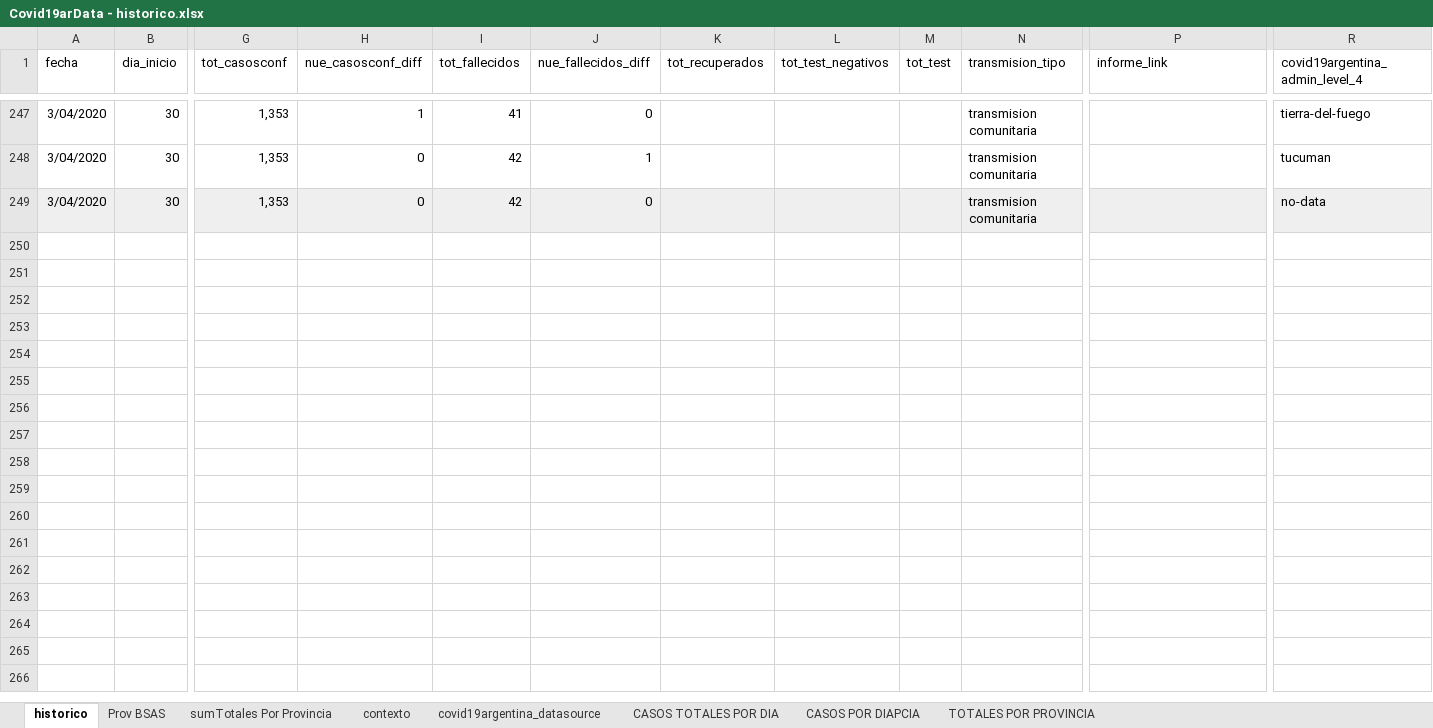
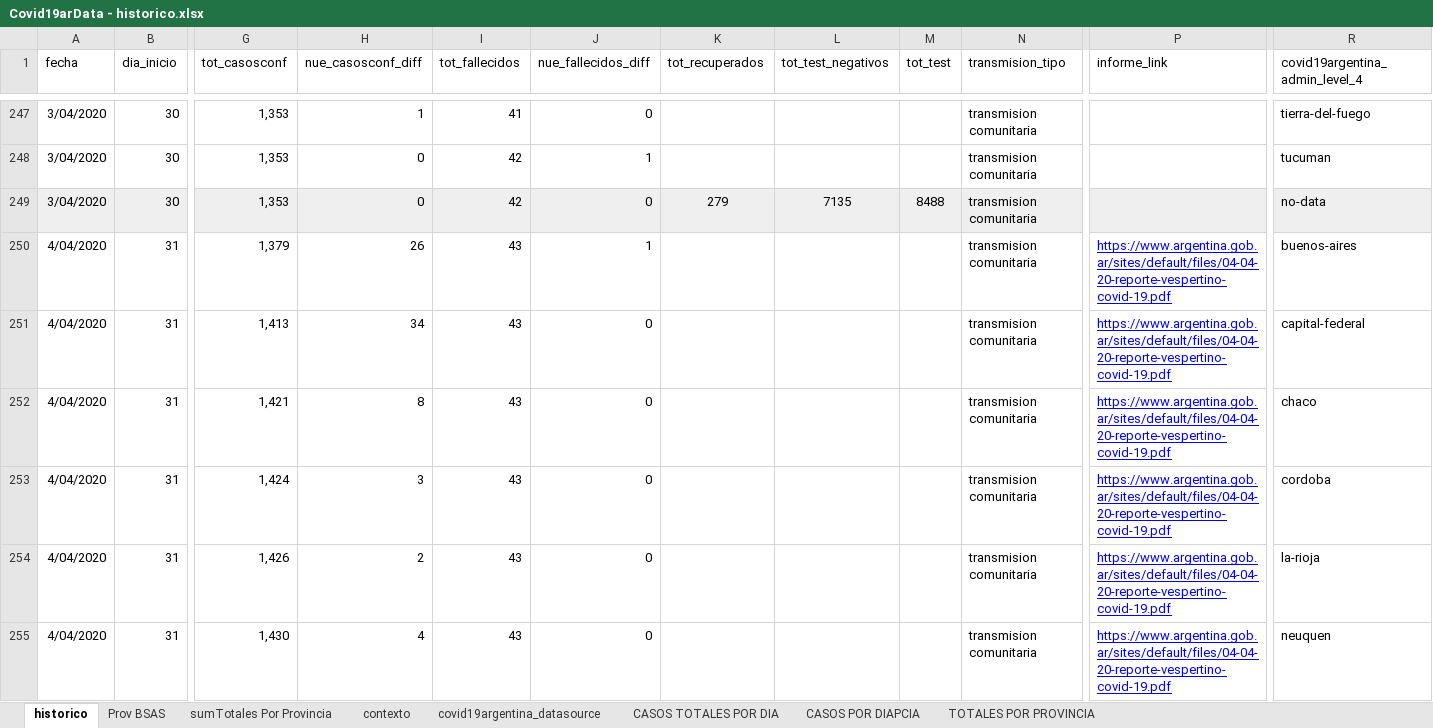
Before and after one commit to SistemasMapache/Covid19arData, an Excel workbook: XLS/Covid19arData - historico.xlsx, sheet historico, drawn as a sheet; only a part is shown, gaps mark what is left out; values as stored, in another font and other column widths than the file's, no borders; charts and pictures not drawn; rows hold the shown columns only; the diff covers the shown part only; the diff names each change by its address in the sheet, - before the commit and + after, or states it on an @@ line.

```diff
--- a/XLS/Covid19arData - historico.xlsx (sheet historico)
+++ b/XLS/Covid19arData - historico.xlsx (sheet historico)
-K249 (tot_recuperados): (empty)
+K249 (tot_recuperados): 279
-L249 (tot_test_negativos): (empty)
+L249 (tot_test_negativos): 7135
-M249 (tot_test): (empty)
+M249 (tot_test): 8488
+row 250: 4/04/2020 | 31 | 1,379 | 26 | 43 | 1 |  |  |  | transmision comunitaria | https://www.argentina.gob.ar/sites/default/files/04-04-20-reporte-vespertino-covid-19.pdf | buenos-aires
+row 251: 4/04/2020 | 31 | 1,413 | 34 | 43 | 0 |  |  |  | transmision comunitaria | https://www.argentina.gob.ar/sites/default/files/04-04-20-reporte-vespertino-covid-19.pdf | capital-federal
+row 252: 4/04/2020 | 31 | 1,421 | 8 | 43 | 0 |  |  |  | transmision comunitaria | https://www.argentina.gob.ar/sites/default/files/04-04-20-reporte-vespertino-covid-19.pdf | chaco
+row 253: 4/04/2020 | 31 | 1,424 | 3 | 43 | 0 |  |  |  | transmision comunitaria | https://www.argentina.gob.ar/sites/default/files/04-04-20-reporte-vespertino-covid-19.pdf | cordoba
+row 254: 4/04/2020 | 31 | 1,426 | 2 | 43 | 0 |  |  |  | transmision comunitaria | https://www.argentina.gob.ar/sites/default/files/04-04-20-reporte-vespertino-covid-19.pdf | la-rioja
+row 255: 4/04/2020 | 31 | 1,430 | 4 | 43 | 0 |  |  |  | transmision comunitaria | https://www.argentina.gob.ar/sites/default/files/04-04-20-reporte-vespertino-covid-19.pdf | neuquen
```
Also changed, not shown: 7 added rows elsewhere in this sheet, sheet CASOS TOTALES POR DIA, charts or pictures, 2 other files.
